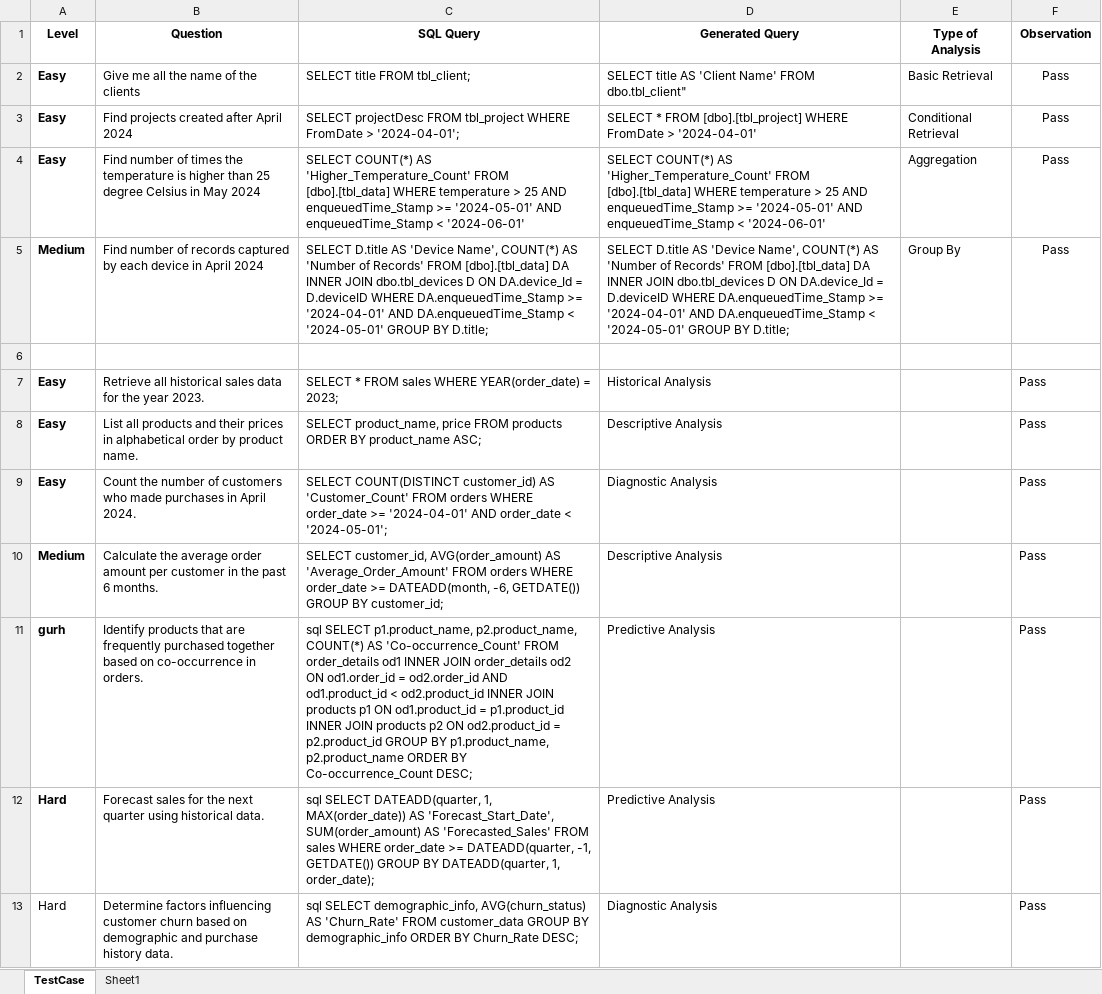
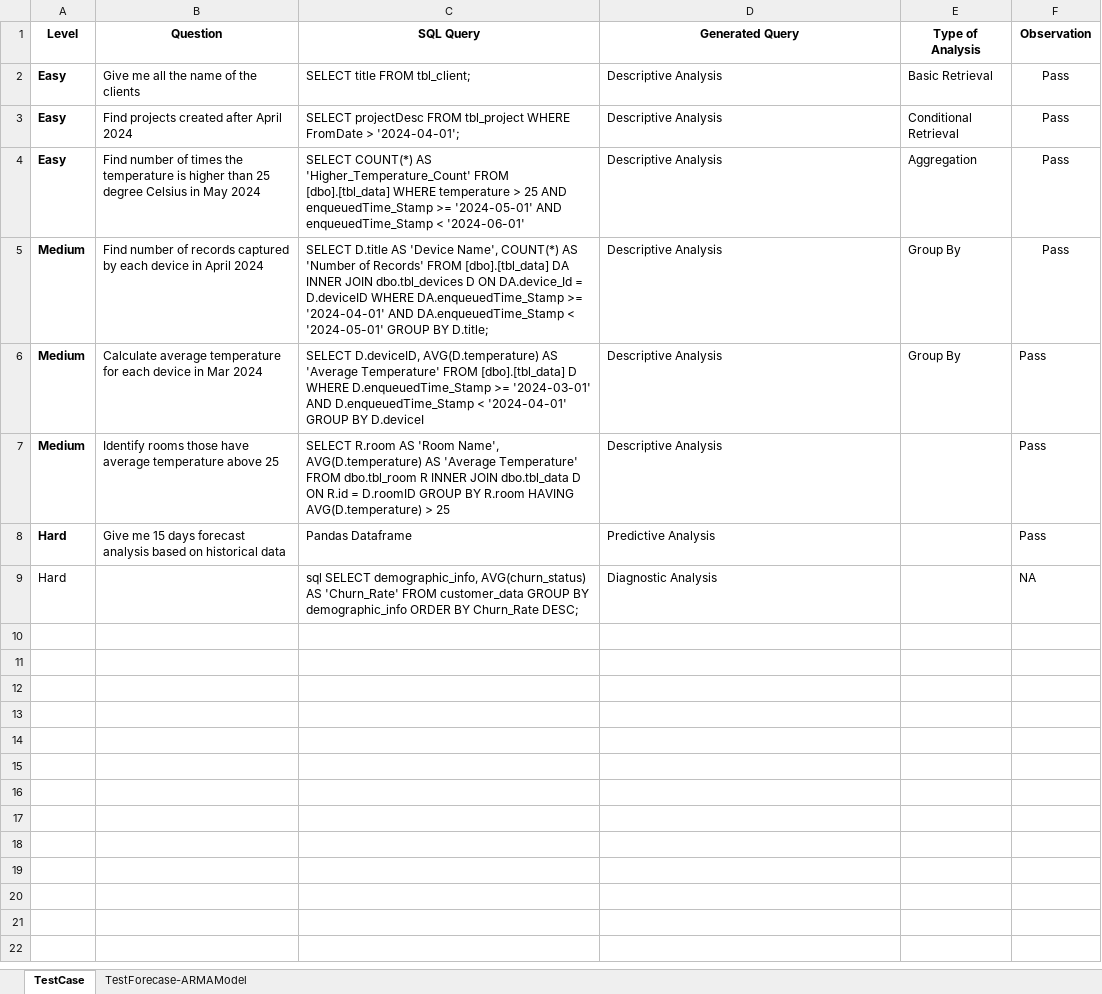
Before and after one commit to TQKNG/IntelligenceService, an Excel workbook: test_case.xlsx, sheet TestCase, drawn as a sheet; values as stored, in another font and other column widths than the file's, no borders; charts and pictures and table styles not drawn; removed rows and columns are numbered as before the commit, all else as after; the diff names each change by its address in the sheet, - before the commit and + after, or states it on an @@ line.

Commit message:
Update test case

```diff
--- a/test_case.xlsx (sheet TestCase)
+++ b/test_case.xlsx (sheet TestCase)
-sheet tab: Sheet1
+sheet tab: TestForecase-ARMAModel
-D2 (Generated Query): SELECT title AS 'Client Name' FROM dbo.tbl_client"
+D2 (Generated Query): Descriptive Analysis
-D3 (Generated Query): SELECT * FROM [dbo].[tbl_project] WHERE FromDate > '2024-04-01'
+D3 (Generated Query): Descriptive Analysis
-D4 (Generated Query): SELECT COUNT(*) AS 'Higher_Temperature_Count' FROM [dbo].[tbl_data] WHERE temperature > 25 AND enqueuedTime_Stamp >= '2024-05-01' AND enqueuedTime_Stamp < '2024-06-01'
+D4 (Generated Query): Descriptive Analysis
-D5 (Generated Query): SELECT D.title AS 'Device Name', COUNT(*) AS 'Number of Records' FROM [dbo].[tbl_data] DA INNER JOIN dbo.tbl_devices D ON DA.device_Id = D.deviceID WHERE DA.enqueuedTime_Stamp >= '2024-04-01' AND DA.enqueuedTime_Stamp < '2024-05-01' GROUP BY D.title;
+D5 (Generated Query): Descriptive Analysis
-row 6: (empty)
+row 6: Medium | Calculate average temperature for each device in Mar 2024 | SELECT D.deviceID, AVG(D.temperature) AS 'Average Temperature' FROM [dbo].[tbl_data] D WHERE D.enqueuedTime_Stamp >= '2024-03-01' AND D.enqueuedTime_Stamp < '2024-04-01' GROUP BY D.deviceI | Descriptive Analysis | Group By | Pass
-row 7: Easy | Retrieve all historical sales data for the year 2023. | SELECT * FROM sales WHERE YEAR(order_date) = 2023; | Historical Analysis |  | Pass
-row 8: Easy | List all products and their prices in alphabetical order by product name. | SELECT product_name, price FROM products ORDER BY product_name ASC; | Descriptive Analysis |  | Pass
-row 9: Easy | Count the number of customers who made purchases in April 2024. | SELECT COUNT(DISTINCT customer_id) AS 'Customer_Count' FROM orders WHERE order_date >= '2024-04-01' AND order_date < '2024-05-01'; | Diagnostic Analysis |  | Pass
-B7 (Question): Calculate the average order amount per customer in the past 6 months.
+B7 (Question): Identify rooms those have average temperature above 25
-C7 (SQL Query): SELECT customer_id, AVG(order_amount) AS 'Average_Order_Amount' FROM orders WHERE order_date >= DATEADD(month, -6, GETDATE()) GROUP BY customer_id;
+C7 (SQL Query): SELECT R.room AS 'Room Name', AVG(D.temperature) AS 'Average Temperature' FROM dbo.tbl_room R INNER JOIN dbo.tbl_data D ON R.id = D.roomID GROUP BY R.room HAVING AVG(D.temperature) > 25
-row 11: gurh | Identify products that are frequently purchased together based on co-occurrence in orders. | sql SELECT p1.product_name, p2.product_name, COUNT(*) AS 'Co-occurrence_Count' FROM order_details od1 INNER JOIN order_details od2 ON od1.order_id = od2.order_id AND od1.product_id < od2.product_id INNER JOIN products p1 ON od1.product_id = p1.product_id INNER JOIN products p2 ON od2.product_id = p2.product_id GROUP BY p1.product_name, p2.product_name ORDER BY Co-occurrence_Count DESC; | Predictive Analysis |  | Pass
-B8 (Question): Forecast sales for the next quarter using historical data.
+B8 (Question): Give me 15 days forecast analysis based on historical data
-C8 (SQL Query): sql SELECT DATEADD(quarter, 1, MAX(order_date)) AS 'Forecast_Start_Date', SUM(order_amount) AS 'Forecasted_Sales' FROM sales WHERE order_date >= DATEADD(quarter, -1, GETDATE()) GROUP BY DATEADD(quarter, 1, order_date);
+C8 (SQL Query): Pandas Dataframe
-B9 (Question): Determine factors influencing customer churn based on demographic and purchase history data.
+B9 (Question): (empty)
-F9 (Observation): Pass
+F9 (Observation): NA
```
Also changed, not shown: sheet TestForecase-ARMAModel, charts or pictures.
